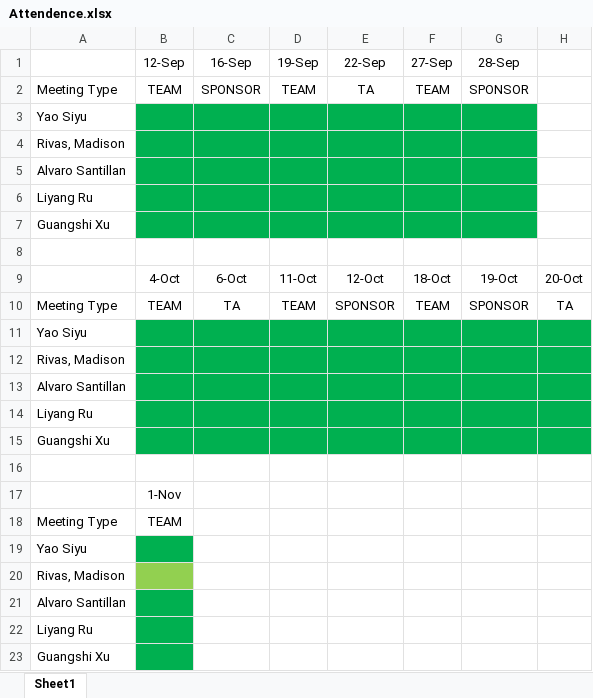
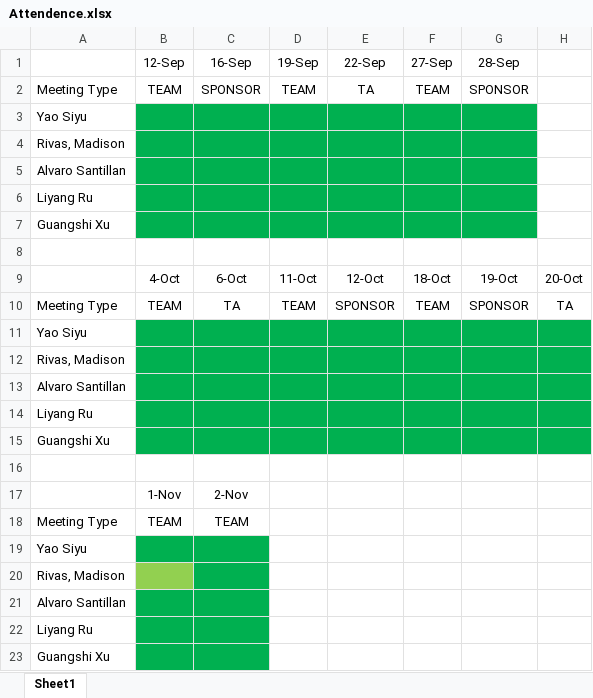
Before and after one commit to alvaro-santillan/csci-4308-software-engineering-project-1, an Excel workbook: Admin/Attendance/Attendence.xlsx, sheet Sheet1, drawn as a sheet; only a part is shown; values as stored, in another font and other column widths than the file's, no borders; the diff names each change by its address in the sheet, - before the commit and + after, or states it on an @@ line.

Commit message:
Attendence Taken 11-2-2020.

```diff
--- a/Admin/Attendance/Attendence.xlsx (sheet Sheet1)
+++ b/Admin/Attendance/Attendence.xlsx (sheet Sheet1)
-C17 (16-Sep): (empty)
+C17 (16-Sep): 2-Nov
-C18 (16-Sep): (empty)
+C18 (16-Sep): TEAM
-C19:C23 fill: none
+C19:C23 fill: #00B050
```
